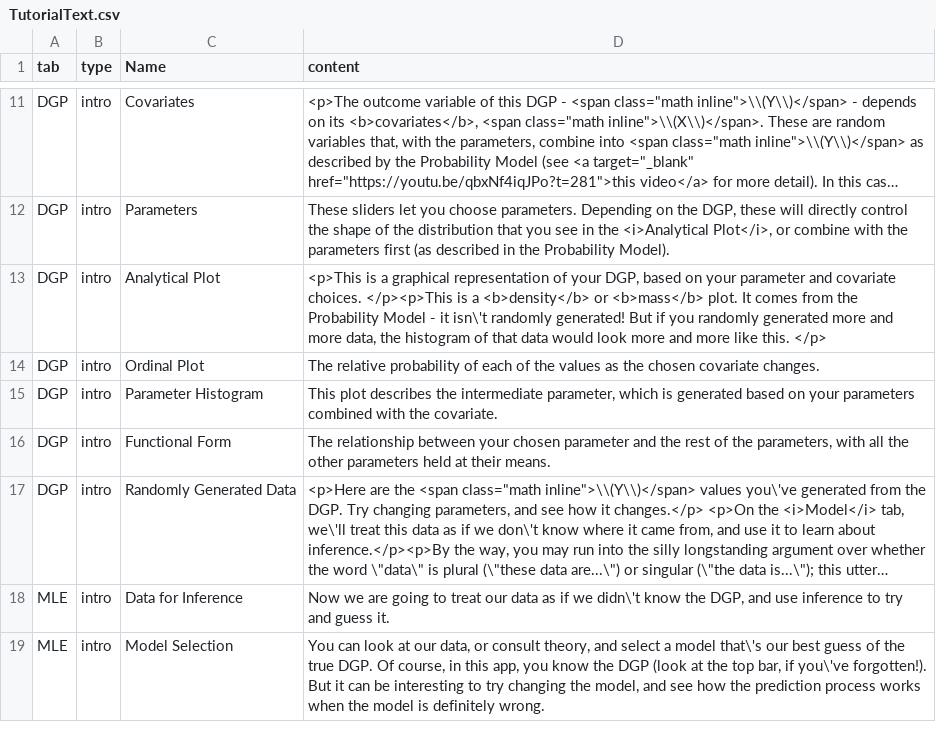
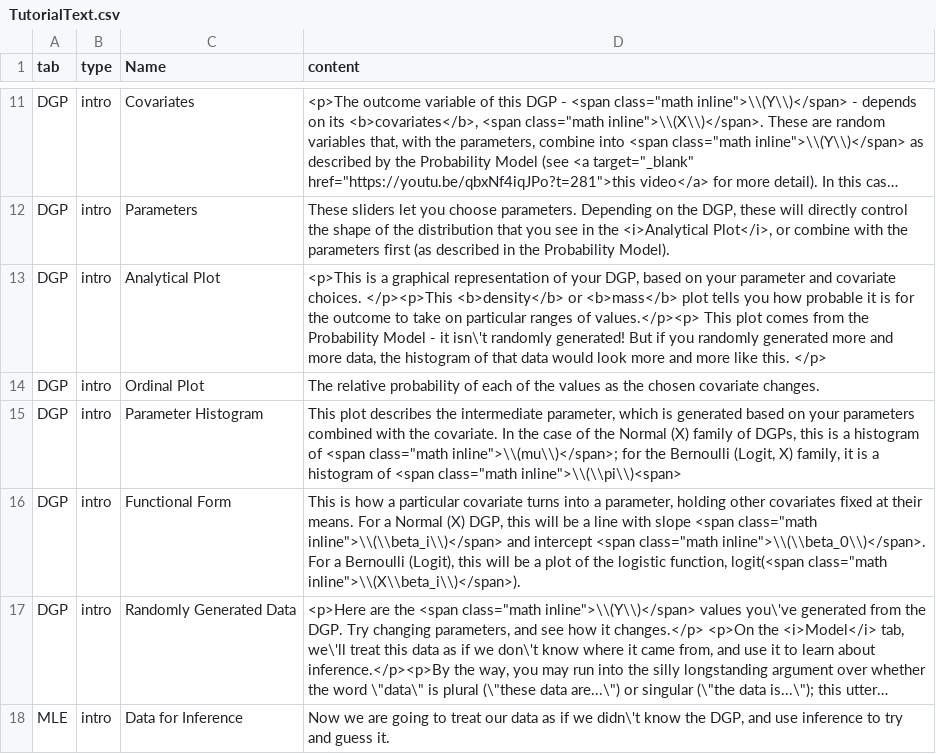
Before and after one commit to iqss-research/2k1-in-silico, a CSV file: inst/TutorialText.csv, drawn as a sheet; only a part is shown, gaps mark what is left out; the shorter side is filled out with more unchanged rows; long unchanged cells end in …; the diff names each change by its address in the sheet, - before the commit and + after, or states it on an @@ line.

```diff
--- a/inst/TutorialText.csv
+++ b/inst/TutorialText.csv
-D13 (content): …choices. </p><p>This is a <b>density</b> or <b>mass</b> plot. It comes from…
+D13 (content): …choices. </p><p>This <b>density</b> or <b>mass</b> plot tells you how probable it is for the outcome to take on particular ranges of values.</p><p> This plot comes from…
-D15 (content): …the covariate.
+D15 (content): …the covariate. In the case of the Normal (X) family of DGPs, this is a histogram of <span class="math inline">\\(mu\\)</span>; for the Bernoulli (Logit, X) family, it is a histogram of <span class="math inline">\\(\\pi\\)<span>
-D16 (content): The relationship between your chosen parameter and the rest of the parameters, with all the other parameters held at their means.
+D16 (content): This is how a particular covariate turns into a parameter, holding other covariates fixed at their means. For a Normal (X) DGP, this will be a line with slope <span class="math inline">\\(\\beta_i\\)</span> and intercept <span class="math inline">\\(\\beta_0\\)</span>. For a Bernoulli (Logit), this will be a plot of the logistic function, logit(<span class="math inline">\\(X\\beta_i\\)</span>).
```
Also changed, not shown: 3 other files.
